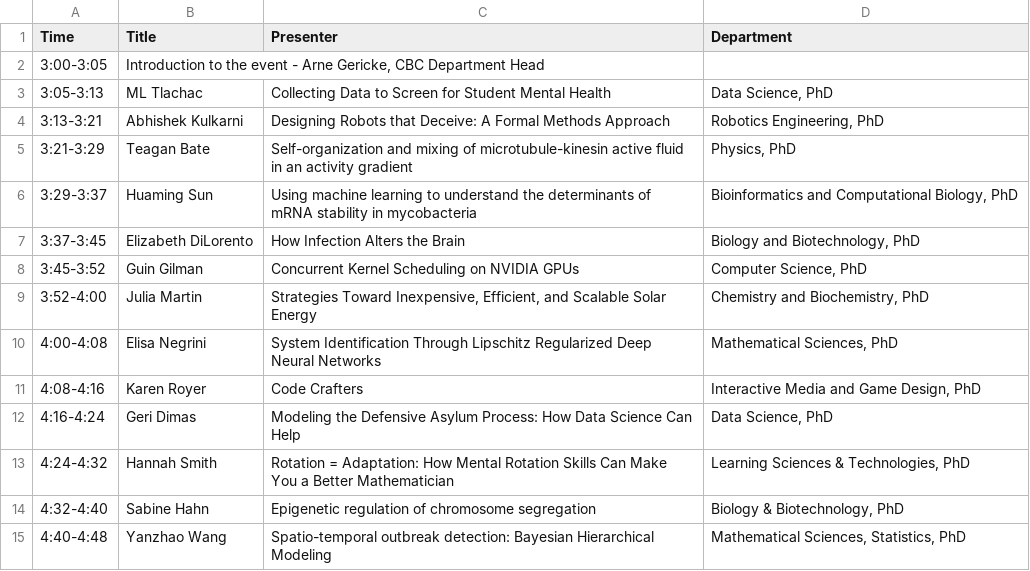
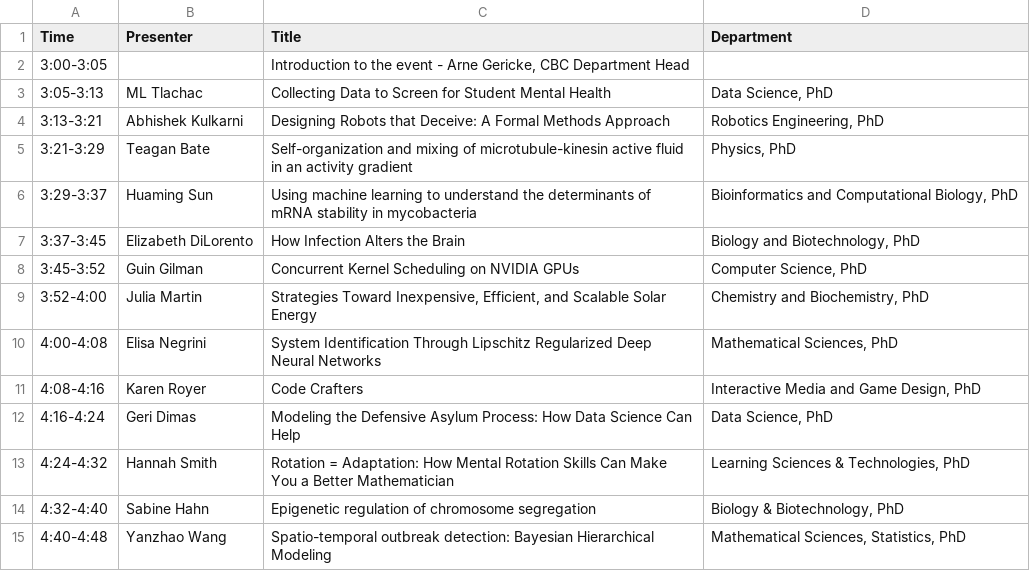
Before and after one commit to petrakumi12/artsandsciences, a CSV file: data/timeline.csv, drawn as a sheet.

```diff
--- a/data/timeline.csv
+++ b/data/timeline.csv
@@ -1,3 +1,3 @@
-Time,Title,Presenter,Department
-3:00-3:05 ,"Introduction to the event - Arne Gericke, CBC Department Head", ,
+Time,Presenter,Title,Department
+3:00-3:05 ,,"Introduction to the event - Arne Gericke, CBC Department Head",
 3:05-3:13,ML Tlachac,Collecting Data to Screen for Student Mental Health,"Data Science, PhD"
```
Also changed, not shown: 5 other files.
